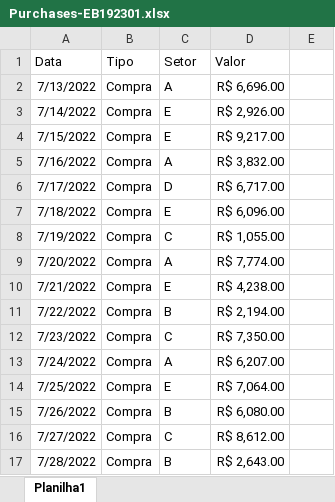
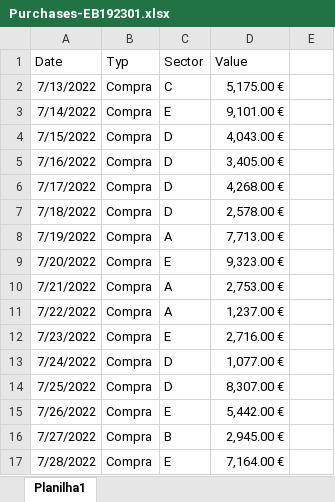
Before and after one commit to tharcisioleone/machine_learning, an Excel workbook: moving_files/Purchases-EB192301.xlsx, sheet Planilha1, drawn as a sheet; only a part is shown; values as stored, in another font and other column widths than the file's, no borders; removed rows and columns are numbered as before the commit, all else as after; the diff covers the shown part only; the diff names each change by its address in the sheet, - before the commit and + after, or states it on an @@ line.

```diff
--- a/moving_files/Purchases-EB192301.xlsx (sheet Planilha1)
+++ b/moving_files/Purchases-EB192301.xlsx (sheet Planilha1)
-row 1: Data | Tipo | Setor | Valor
+row 1: Date | Typ | Sector | Value
-C2: A
+C2: C
-D2: R$ 6,696.00
+D2: 5,175.00 €
-D3: R$ 2,926.00
+D3: 9,101.00 €
-C4: E
+C4: D
-D4: R$ 9,217.00
+D4: 4,043.00 €
-C5: A
+C5: D
-D5: R$ 3,832.00
+D5: 3,405.00 €
-D6: R$ 6,717.00
+D6: 4,268.00 €
-C7: E
+C7: D
-D7: R$ 6,096.00
+D7: 2,578.00 €
-C8: C
+C8: A
-D8: R$ 1,055.00
+D8: 7,713.00 €
-C9: A
+C9: E
-D9: R$ 7,774.00
+D9: 9,323.00 €
-C10: E
+C10: A
-D10: R$ 4,238.00
+D10: 2,753.00 €
-C11: B
+C11: A
-D11: R$ 2,194.00
+D11: 1,237.00 €
-C12: C
+C12: E
-D12: R$ 7,350.00
+D12: 2,716.00 €
-C13: A
+C13: D
-D13: R$ 6,207.00
+D13: 1,077.00 €
-C14: E
+C14: D
-D14: R$ 7,064.00
+D14: 8,307.00 €
-C15: B
+C15: E
-D15: R$ 6,080.00
+D15: 5,442.00 €
-C16: C
+C16: B
-D16: R$ 8,612.00
+D16: 2,945.00 €
-C17: B
+C17: E
-D17: R$ 2,643.00
+D17: 7,164.00 €
```
Also changed, not shown: 221 edited cells elsewhere in this sheet, moving_files/Purchases-AD321146.xlsx, moving_files/Purchases-EF545455.xlsx, 5 other files.
